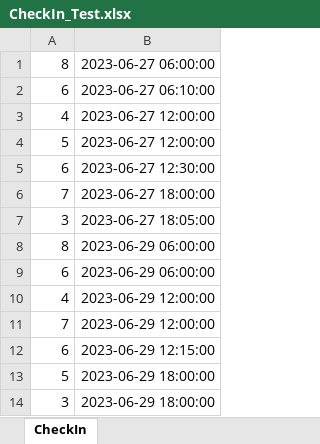
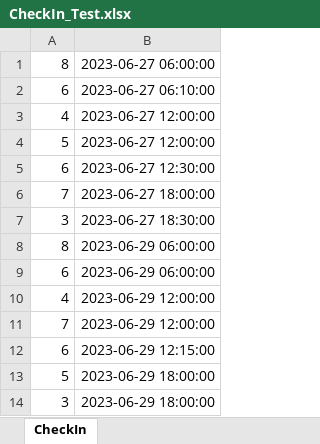
Before and after one commit to Nadariano/MiniStore, an Excel workbook: CheckIn_Test.xlsx, sheet CheckIn, drawn as a sheet; values as stored, in another font and other column widths than the file's, no borders; the diff names each change by its address in the sheet, - before the commit and + after, or states it on an @@ line.

```diff
--- a/CheckIn_Test.xlsx (sheet CheckIn)
+++ b/CheckIn_Test.xlsx (sheet CheckIn)
-B7: 2023-06-27 18:05:00
+B7: 2023-06-27 18:30:00
```
Also changed, not shown: 15 other files.
